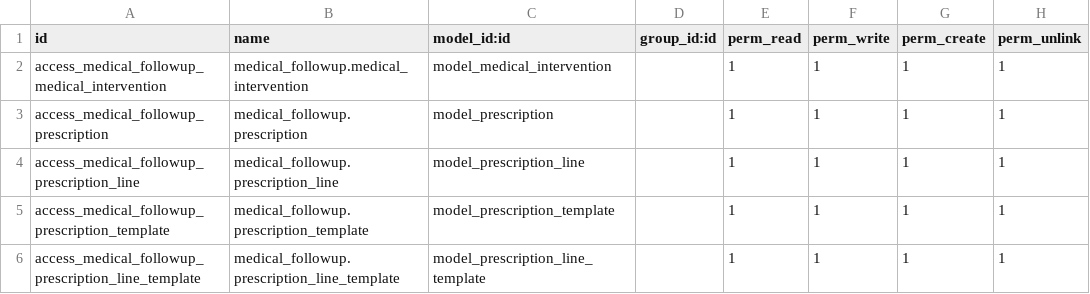
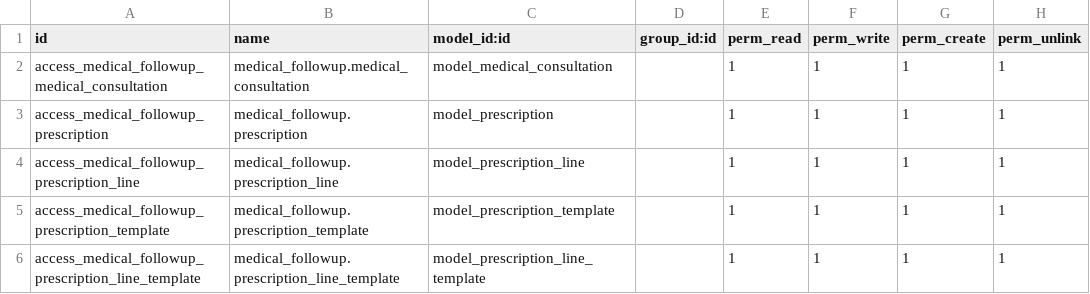
Before and after one commit to helpthenation/fenuasoftware, a CSV file: medical_followup/security/ir.model.access.csv, drawn as a sheet.

Commit message:
[REN] medical_followup : Refactoring medical.intervention en medical.consultation

```diff
--- a/medical_followup/security/ir.model.access.csv
+++ b/medical_followup/security/ir.model.access.csv
@@ -1,3 +1,3 @@
 id,name,model_id:id,group_id:id,perm_read,perm_write,perm_create,perm_unlink
-access_medical_followup_medical_intervention,medical_followup.medical_intervention,model_medical_intervention,,1,1,1,1
+access_medical_followup_medical_consultation,medical_followup.medical_consultation,model_medical_consultation,,1,1,1,1
 access_medical_followup_prescription,medical_followup.prescription,model_prescription,,1,1,1,1
```
Also changed, not shown: 8 other files.
